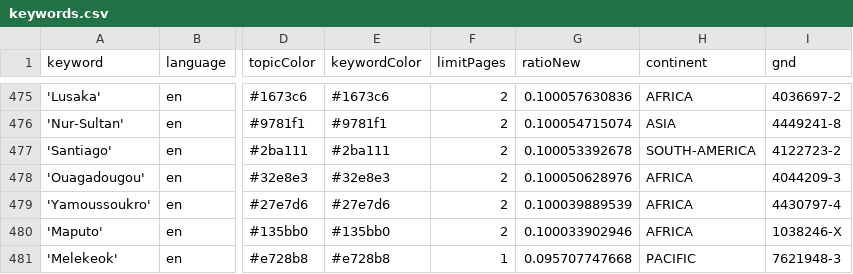
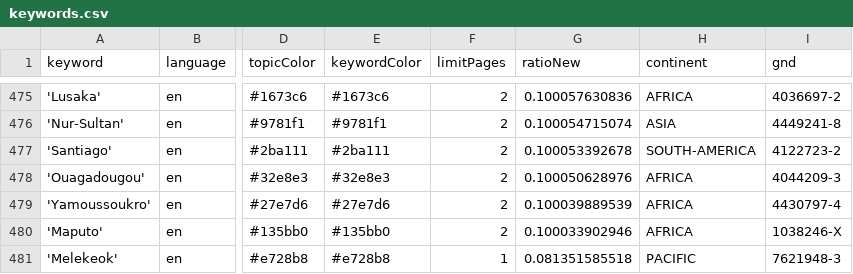
Before and after one commit to mizilett-news/locationWhisperer, a CSV file: keywords.csv, drawn as a sheet; only a part is shown, gaps mark what is left out; the diff names each change by its address in the sheet, - before the commit and + after, or states it on an @@ line.

Commit message:
Commit from GitHub Actions (harvest:0.0)

```diff
--- a/keywords.csv
+++ b/keywords.csv
-G481 (ratioNew): 0.095707747668
+G481 (ratioNew): 0.081351585518
```
